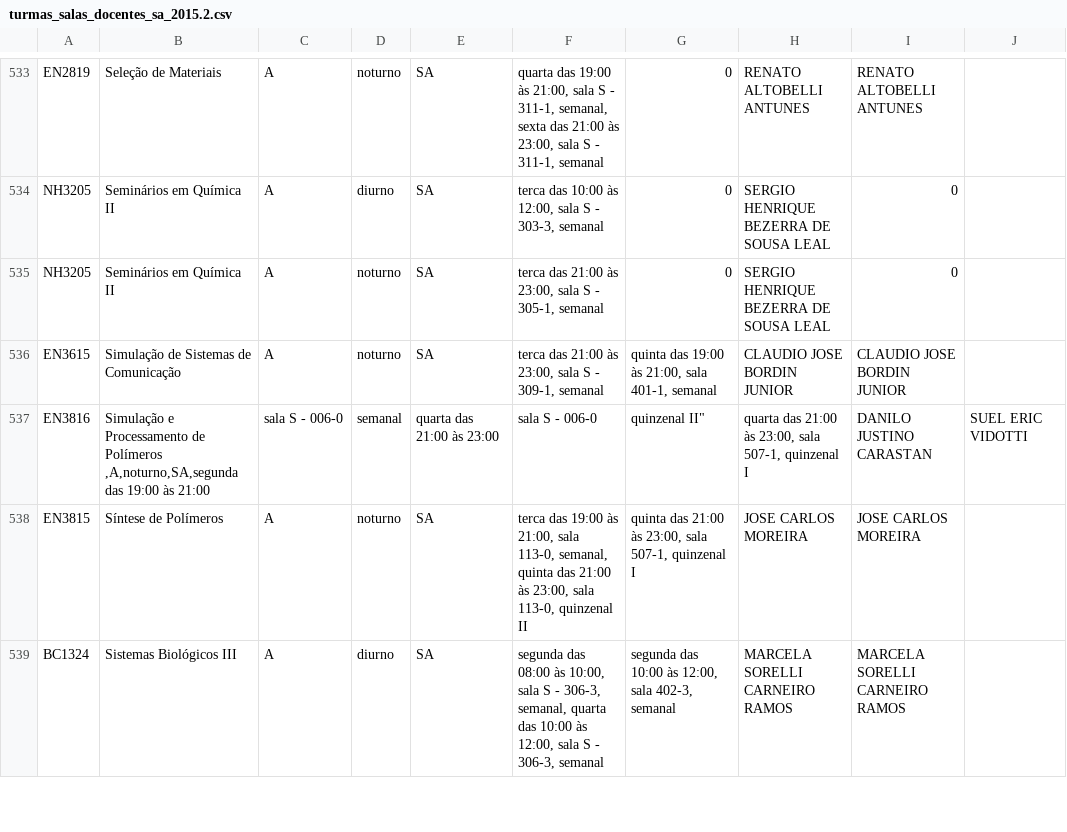
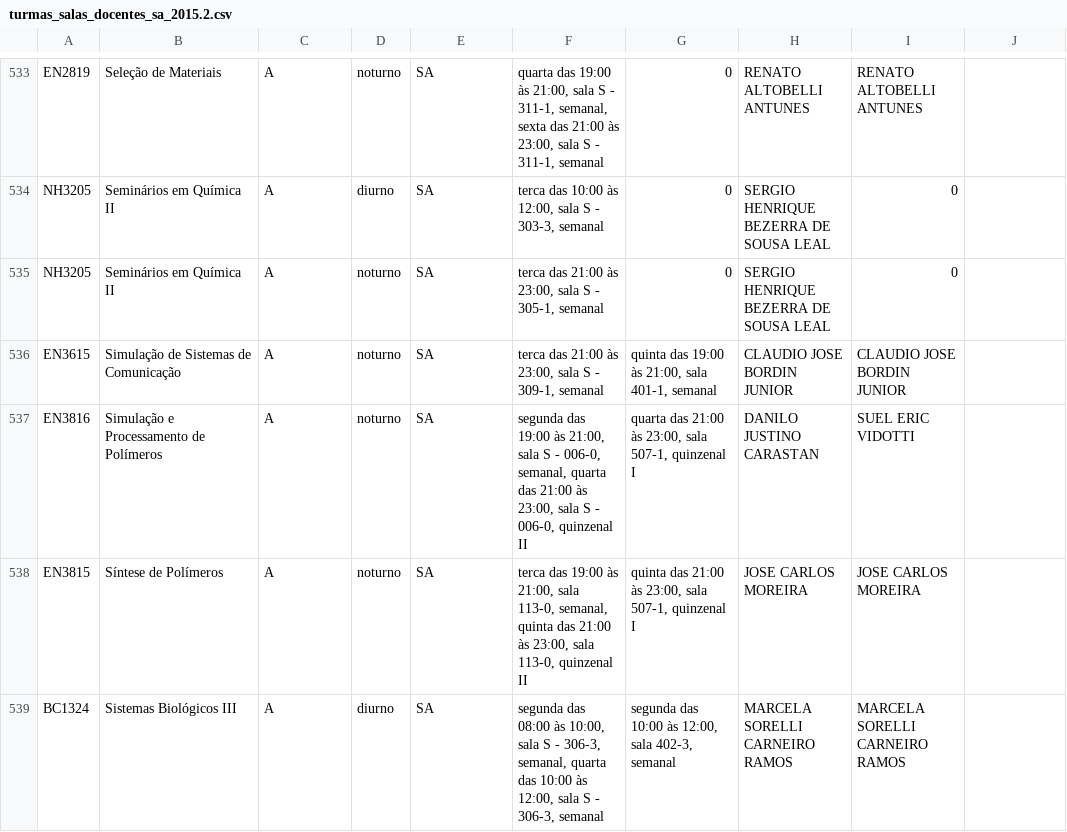
Before and after one commit to ufabc-me/calendario, a CSV file: original_data/2015.2/turmas_salas_docentes_sa_2015.2.csv, drawn as a sheet; only a part is shown, gaps mark what is left out; the diff covers the shown part only.

```diff
--- a/original_data/2015.2/turmas_salas_docentes_sa_2015.2.csv
+++ b/original_data/2015.2/turmas_salas_docentes_sa_2015.2.csv
@@ -536,3 +536,3 @@ NH3205,Seminários em Química II,A,noturno,SA,"terca das 21:00 às 23:00, sala
 EN3615,"Simulação de Sistemas de Comunicação",A,noturno,SA,"terca das 21:00 às 23:00, sala S - 309-1, semanal","quinta das 19:00 às 21:00, sala 401-1, semanal",CLAUDIO JOSE BORDIN JUNIOR,CLAUDIO JOSE BORDIN JUNIOR
-EN3816,"Simulação e Processamento de Polímeros ,A,noturno,SA,"segunda das 19:00 às 21:00, sala S - 006-0, semanal, quarta das 21:00 às 23:00, sala S - 006-0, quinzenal II","quarta das 21:00 às 23:00, sala 507-1, quinzenal I",DANILO JUSTINO CARASTAN,SUEL ERIC VIDOTTI
+EN3816,"Simulação e Processamento de Polímeros",A,noturno,SA,"segunda das 19:00 às 21:00, sala S - 006-0, semanal, quarta das 21:00 às 23:00, sala S - 006-0, quinzenal II","quarta das 21:00 às 23:00, sala 507-1, quinzenal I",DANILO JUSTINO CARASTAN,SUEL ERIC VIDOTTI
 EN3815,Síntese de Polímeros,A,noturno,SA,"terca das 19:00 às 21:00, sala 113-0, semanal, quinta das 21:00 às 23:00, sala 113-0, quinzenal II","quinta das 21:00 às 23:00, sala 507-1, quinzenal I",JOSE CARLOS MOREIRA,JOSE CARLOS MOREIRA
```
Also changed, not shown: 9 added rows, 9 removed rows and 1 edited cell elsewhere in this file.
